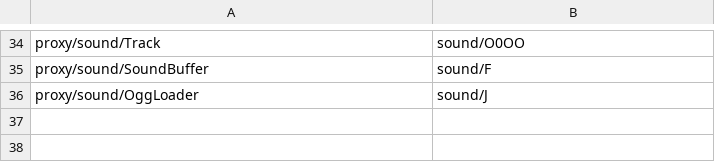
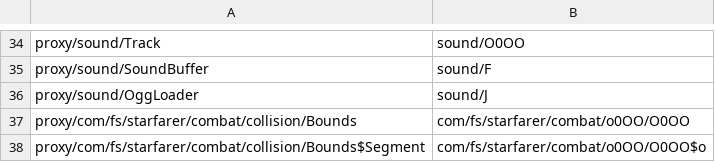
Before and after one commit to jontyab/starsector-render, a TSV file: modules/renderer/src/mappings/obf_linux.tsv, drawn as a sheet; only a part is shown, gaps mark what is left out; the diff names each change by its address in the sheet, - before the commit and + after, or states it on an @@ line.

Commit message:
add Ship/Bounds hooks for tessellation caching
Hooks.addField primitive adds cachedPolygons field to Bounds.
Ship.clipToBounds redirects Tesselator → Tesselation.renderAsPolygon.
Restores tessellation caching lost when .j files were deleted.

```diff
--- a/modules/renderer/src/mappings/obf_linux.tsv
+++ b/modules/renderer/src/mappings/obf_linux.tsv
+row 37: proxy/com/fs/starfarer/combat/collision/Bounds | com/fs/starfarer/combat/o0OO/O0OO
+row 38: proxy/com/fs/starfarer/combat/collision/Bounds$Segment | com/fs/starfarer/combat/o0OO/O0OO$o
```
Also changed, not shown: modules/renderer/src/mappings/obf_macos.tsv, modules/renderer/src/mappings/obf_windows.tsv, 2 other files.
